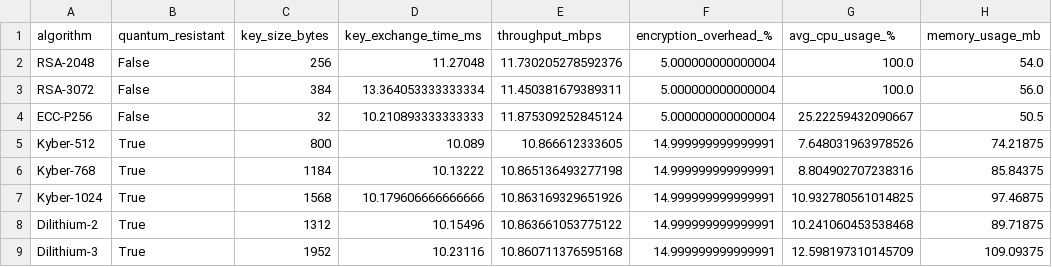
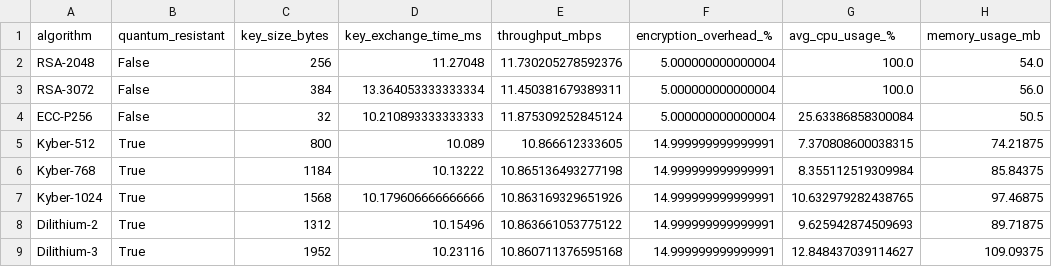
Before and after one commit to danielaMR28/vpn-post-cuantica, a CSV file: vpn_simulation_results.csv, drawn as a sheet.

```diff
--- a/vpn_simulation_results.csv
+++ b/vpn_simulation_results.csv
@@ -3,7 +3,7 @@ RSA-2048,False,256,11.27048,11.730205278592376,5.000000000000004,100.0,54.0
 RSA-3072,False,384,13.364053333333334,11.450381679389311,5.000000000000004,100.0,56.0
-ECC-P256,False,32,10.210893333333333,11.875309252845124,5.000000000000004,25.22259432090667,50.5
-Kyber-512,True,800,10.089,10.866612333605,14.999999999999991,7.648031963978526,74.21875
-Kyber-768,True,1184,10.13222,10.865136493277198,14.999999999999991,8.804902707238316,85.84375
-Kyber-1024,True,1568,10.179606666666666,10.863169329651926,14.999999999999991,10.932780561014825,97.46875
-Dilithium-2,True,1312,10.15496,10.863661053775122,14.999999999999991,10.241060453538468,89.71875
-Dilithium-3,True,1952,10.23116,10.860711376595168,14.999999999999991,12.598197310145709,109.09375
+ECC-P256,False,32,10.210893333333333,11.875309252845124,5.000000000000004,25.63386858300084,50.5
+Kyber-512,True,800,10.089,10.866612333605,14.999999999999991,7.370808600038315,74.21875
+Kyber-768,True,1184,10.13222,10.865136493277198,14.999999999999991,8.355112519309984,85.84375
+Kyber-1024,True,1568,10.179606666666666,10.863169329651926,14.999999999999991,10.632979282438765,97.46875
+Dilithium-2,True,1312,10.15496,10.863661053775122,14.999999999999991,9.625942874509693,89.71875
+Dilithium-3,True,1952,10.23116,10.860711376595168,14.999999999999991,12.848437039114627,109.09375
```
Also changed, not shown: remote_access_results.csv, 8 other files.
